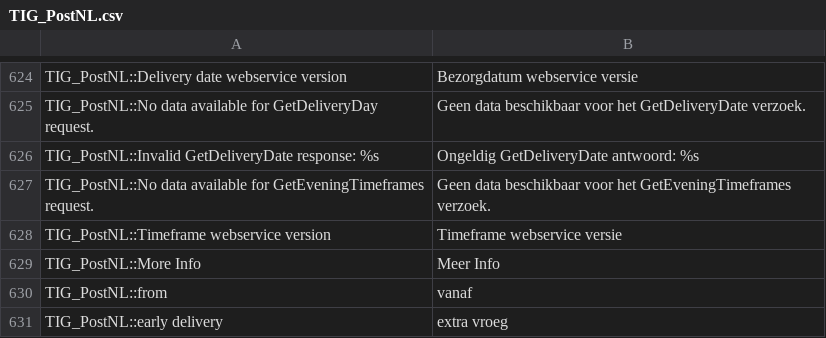
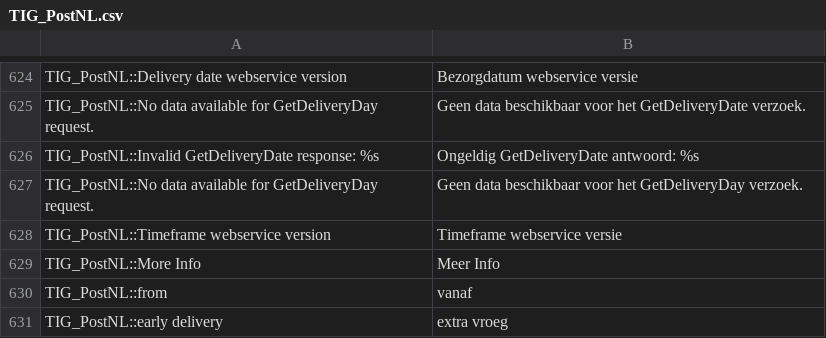
Before and after one commit to postnl/postnl-magento1-End-of-life, a CSV file: app/locale/nl_NL/TIG_PostNL.csv, drawn as a sheet; only a part is shown, gaps mark what is left out; the diff covers the shown part only.

```diff
--- a/app/locale/nl_NL/TIG_PostNL.csv
+++ b/app/locale/nl_NL/TIG_PostNL.csv
@@ -631,3 +631,3 @@ TIG_PostNL::No data available for GetDeliveryDay request.,Geen data beschikbaar
 TIG_PostNL::Invalid GetDeliveryDate response: %s,Ongeldig GetDeliveryDate antwoord: %s
-TIG_PostNL::No data available for GetEveningTimeframes request.,Geen data beschikbaar voor het GetEveningTimeframes verzoek.
+TIG_PostNL::No data available for GetDeliveryDay request.,Geen data beschikbaar voor het GetDeliveryDay verzoek.
 TIG_PostNL::Timeframe webservice version,Timeframe webservice versie
```
Also changed, not shown: 23 added rows and 1 removed row elsewhere in this file, 11 other files.
